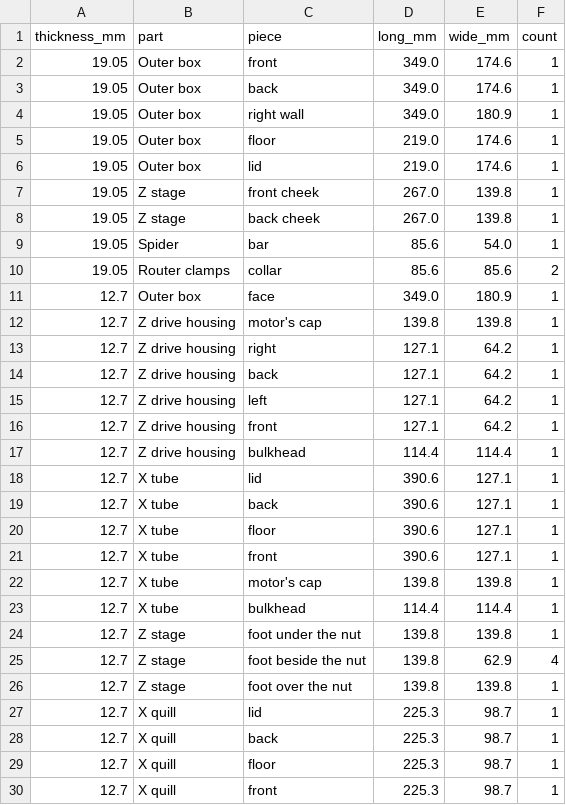
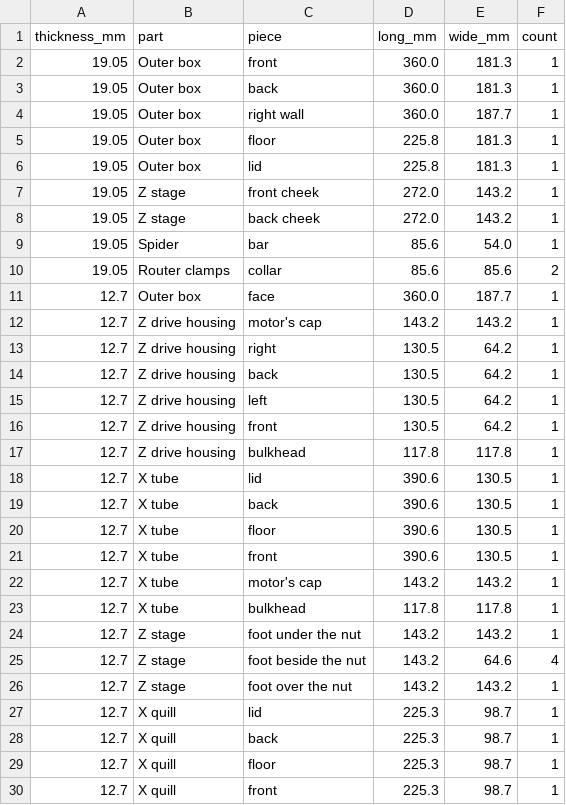
Before and after one commit to jcrigby/offkilter, a CSV file: examples/router-positioner/out/cutlist.csv, drawn as a sheet; only a part is shown.

```diff
--- a/examples/router-positioner/out/cutlist.csv
+++ b/examples/router-positioner/out/cutlist.csv
@@ -1,27 +1,27 @@
 thickness_mm,part,piece,long_mm,wide_mm,count
-19.05,Outer box,front,349.0,174.6,1
-19.05,Outer box,back,349.0,174.6,1
-19.05,Outer box,right wall,349.0,180.9,1
-19.05,Outer box,floor,219.0,174.6,1
-19.05,Outer box,lid,219.0,174.6,1
-19.05,Z stage,front cheek,267.0,139.8,1
-19.05,Z stage,back cheek,267.0,139.8,1
+19.05,Outer box,front,360.0,181.3,1
+19.05,Outer box,back,360.0,181.3,1
+19.05,Outer box,right wall,360.0,187.7,1
+19.05,Outer box,floor,225.8,181.3,1
+19.05,Outer box,lid,225.8,181.3,1
+19.05,Z stage,front cheek,272.0,143.2,1
+19.05,Z stage,back cheek,272.0,143.2,1
 19.05,Spider,bar,85.6,54.0,1
 19.05,Router clamps,collar,85.6,85.6,2
-12.7,Outer box,face,349.0,180.9,1
-12.7,Z drive housing,motor's cap,139.8,139.8,1
-12.7,Z drive housing,right,127.1,64.2,1
-12.7,Z drive housing,back,127.1,64.2,1
-12.7,Z drive housing,left,127.1,64.2,1
-12.7,Z drive housing,front,127.1,64.2,1
-12.7,Z drive housing,bulkhead,114.4,114.4,1
-12.7,X tube,lid,390.6,127.1,1
-12.7,X tube,back,390.6,127.1,1
-12.7,X tube,floor,390.6,127.1,1
-12.7,X tube,front,390.6,127.1,1
-12.7,X tube,motor's cap,139.8,139.8,1
-12.7,X tube,bulkhead,114.4,114.4,1
-12.7,Z stage,foot under the nut,139.8,139.8,1
-12.7,Z stage,foot beside the nut,139.8,62.9,4
-12.7,Z stage,foot over the nut,139.8,139.8,1
+12.7,Outer box,face,360.0,187.7,1
+12.7,Z drive housing,motor's cap,143.2,143.2,1
+12.7,Z drive housing,right,130.5,64.2,1
+12.7,Z drive housing,back,130.5,64.2,1
+12.7,Z drive housing,left,130.5,64.2,1
+12.7,Z drive housing,front,130.5,64.2,1
+12.7,Z drive housing,bulkhead,117.8,117.8,1
+12.7,X tube,lid,390.6,130.5,1
+12.7,X tube,back,390.6,130.5,1
+12.7,X tube,floor,390.6,130.5,1
+12.7,X tube,front,390.6,130.5,1
+12.7,X tube,motor's cap,143.2,143.2,1
+12.7,X tube,bulkhead,117.8,117.8,1
+12.7,Z stage,foot under the nut,143.2,143.2,1
+12.7,Z stage,foot beside the nut,143.2,64.6,4
+12.7,Z stage,foot over the nut,143.2,143.2,1
 12.7,X quill,lid,225.3,98.7,1
```
Also changed, not shown: 19 other files.
